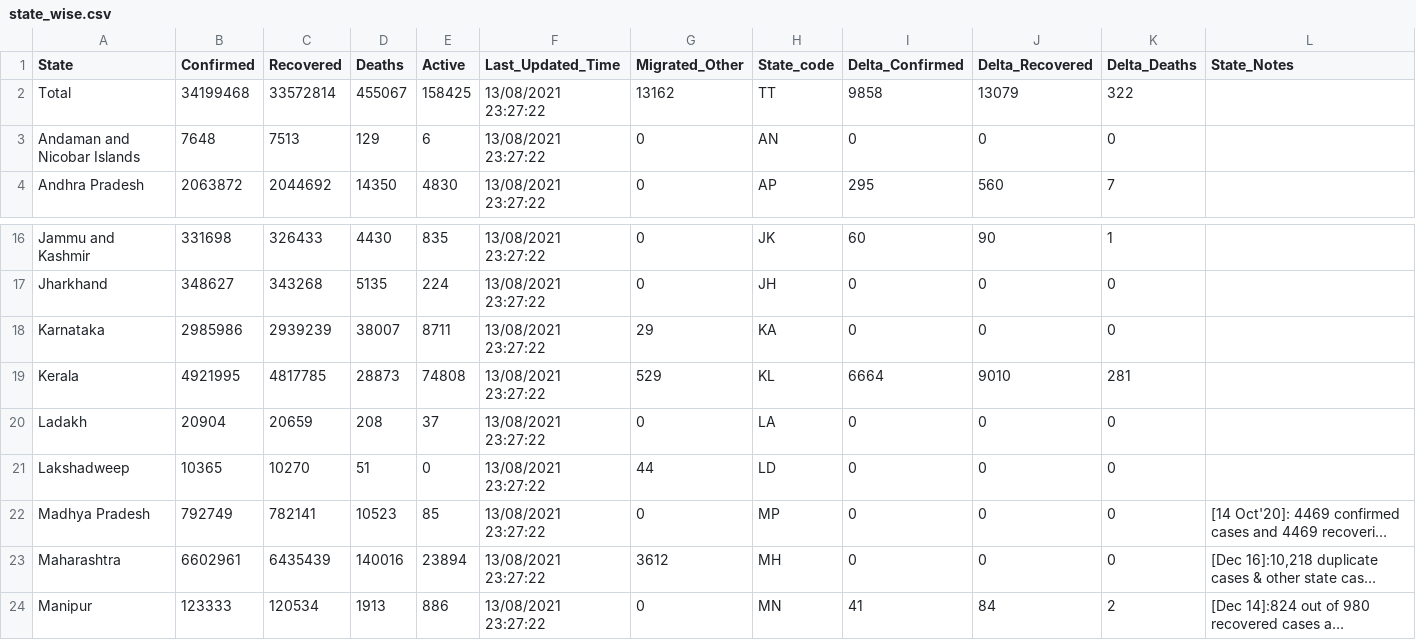
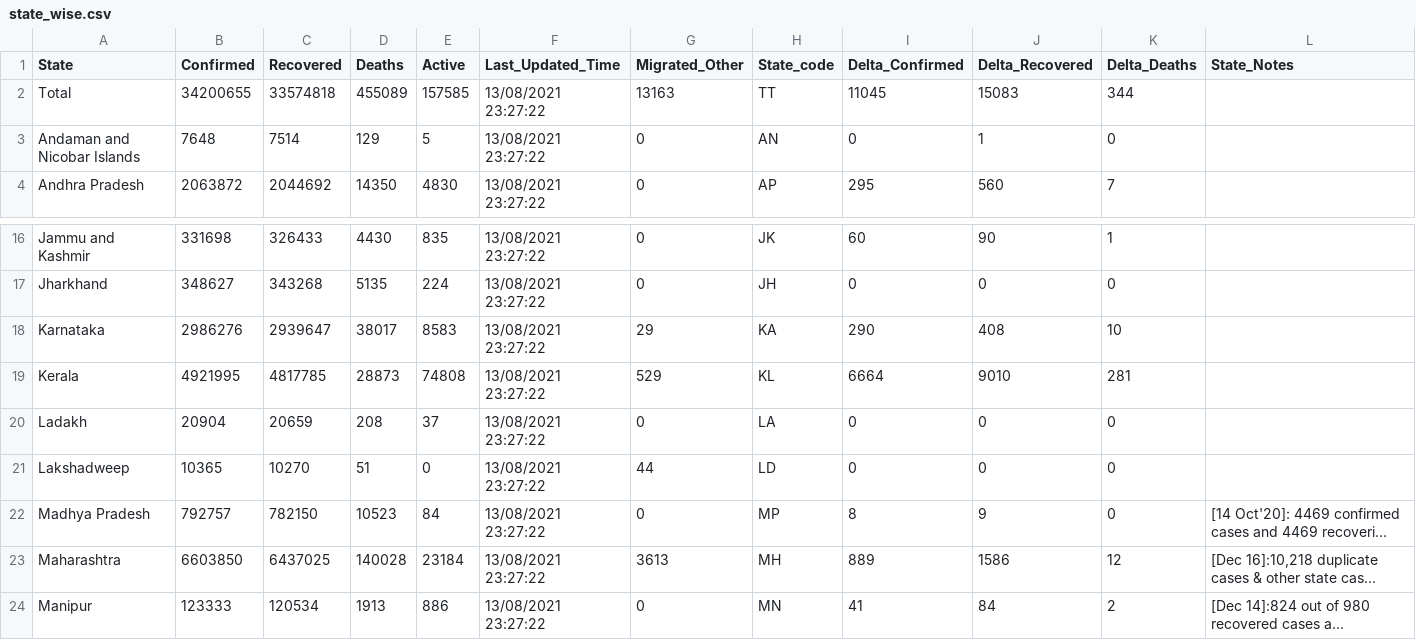
Before and after one commit to covid19india/data, a CSV file: csv/latest/state_wise.csv, drawn as a sheet; only a part is shown, gaps mark what is left out; long unchanged cells end in …; the diff names each change by its address in the sheet, - before the commit and + after, or states it on an @@ line.

```diff
--- a/csv/latest/state_wise.csv
+++ b/csv/latest/state_wise.csv
-B2 (Confirmed): 34199468
+B2 (Confirmed): 34200655
-C2 (Recovered): 33572814
+C2 (Recovered): 33574818
-D2 (Deaths): 455067
+D2 (Deaths): 455089
-E2 (Active): 158425
+E2 (Active): 157585
-G2 (Migrated_Other): 13162
+G2 (Migrated_Other): 13163
-I2 (Delta_Confirmed): 9858
+I2 (Delta_Confirmed): 11045
-J2 (Delta_Recovered): 13079
+J2 (Delta_Recovered): 15083
-K2 (Delta_Deaths): 322
+K2 (Delta_Deaths): 344
-C3 (Recovered): 7513
+C3 (Recovered): 7514
-E3 (Active): 6
+E3 (Active): 5
-J3 (Delta_Recovered): 0
+J3 (Delta_Recovered): 1
-B18 (Confirmed): 2985986
+B18 (Confirmed): 2986276
-C18 (Recovered): 2939239
+C18 (Recovered): 2939647
-D18 (Deaths): 38007
+D18 (Deaths): 38017
-E18 (Active): 8711
+E18 (Active): 8583
-I18 (Delta_Confirmed): 0
+I18 (Delta_Confirmed): 290
-J18 (Delta_Recovered): 0
+J18 (Delta_Recovered): 408
-K18 (Delta_Deaths): 0
+K18 (Delta_Deaths): 10
-B22 (Confirmed): 792749
+B22 (Confirmed): 792757
-C22 (Recovered): 782141
+C22 (Recovered): 782150
-E22 (Active): 85
+E22 (Active): 84
-I22 (Delta_Confirmed): 0
+I22 (Delta_Confirmed): 8
-J22 (Delta_Recovered): 0
+J22 (Delta_Recovered): 9
-B23 (Confirmed): 6602961
+B23 (Confirmed): 6603850
-C23 (Recovered): 6435439
+C23 (Recovered): 6437025
-D23 (Deaths): 140016
+D23 (Deaths): 140028
-E23 (Active): 23894
+E23 (Active): 23184
-G23 (Migrated_Other): 3612
+G23 (Migrated_Other): 3613
-I23 (Delta_Confirmed): 0
+I23 (Delta_Confirmed): 889
-J23 (Delta_Recovered): 0
+J23 (Delta_Recovered): 1586
-K23 (Delta_Deaths): 0
+K23 (Delta_Deaths): 12
```
Also changed, not shown: csv/latest/district_wise.csv, 17 other files.
